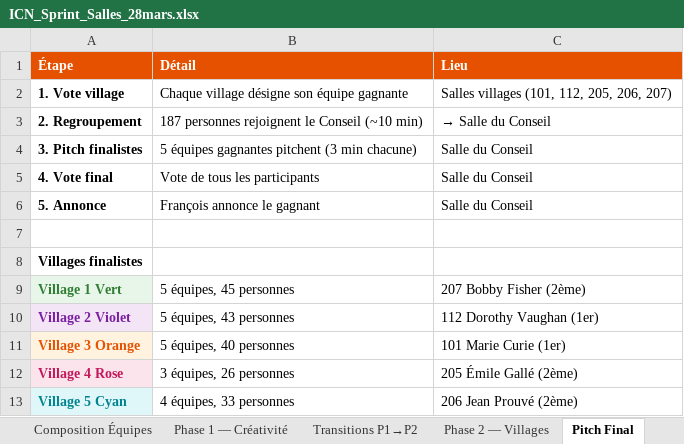
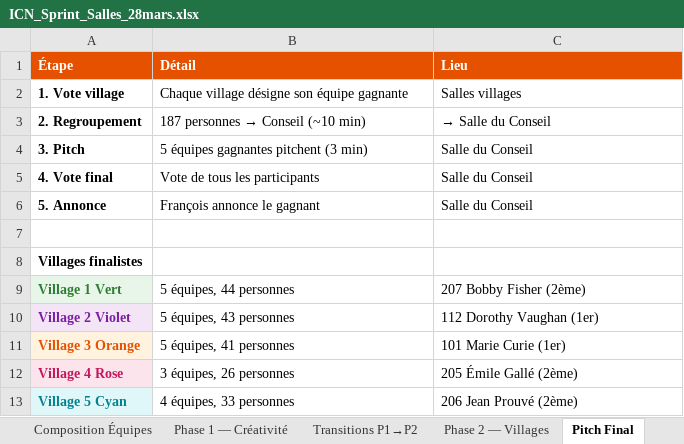
Before and after one commit to HelloElo-Fr/icn-sprint-2026, an Excel workbook: ICN_Sprint_Salles_28mars.xlsx, sheet Pitch Final, drawn as a sheet; values as stored, in another font and other column widths than the file's, no borders; the diff names each change by its address in the sheet, - before the commit and + after, or states it on an @@ line.

```diff
--- a/ICN_Sprint_Salles_28mars.xlsx (sheet Pitch Final)
+++ b/ICN_Sprint_Salles_28mars.xlsx (sheet Pitch Final)
-C2 (Lieu): Salles villages (101, 112, 205, 206, 207)
+C2 (Lieu): Salles villages
@@ B3 (Détail): 187 personnes rejoignent le Conseil (~10 min) → 187 personnes → Conseil (~10 min) @@
-A4 (Étape): 3. Pitch finalistes
+A4 (Étape): 3. Pitch
-B4 (Détail): 5 équipes gagnantes pitchent (3 min chacune)
+B4 (Détail): 5 équipes gagnantes pitchent (3 min)
-B9 (Détail): 5 équipes, 45 personnes
+B9 (Détail): 5 équipes, 44 personnes
-B11 (Détail): 5 équipes, 40 personnes
+B11 (Détail): 5 équipes, 41 personnes
```
Also changed, not shown: sheet Phase 1 — Créativité, sheet Composition Équipes, sheet Phase 2 — Villages, sheet Transitions P1→P2, sheet Facilitateurs, 1 other file.
